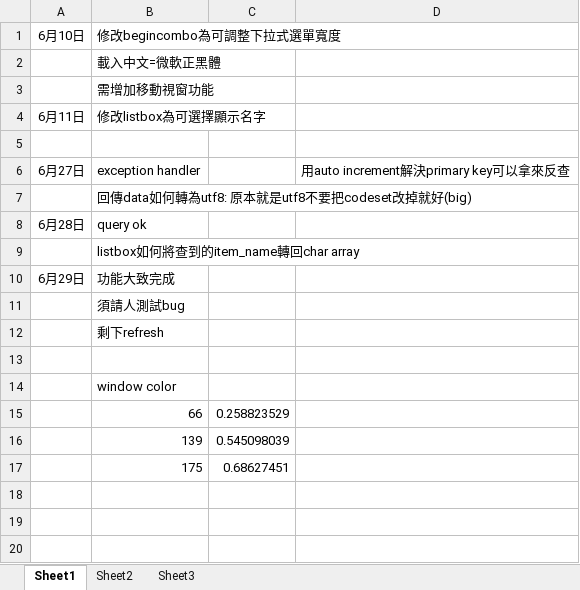
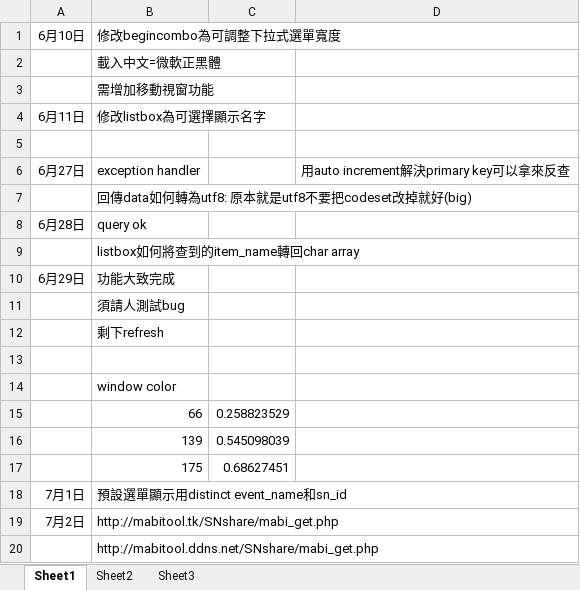
Before and after one commit to ptrs810812/SNshare, an Excel workbook: SNshare/SNshare.xlsx, sheet Sheet1, drawn as a sheet; values as stored, in another font and other column widths than the file's, no borders; the diff names each change by its address in the sheet, - before the commit and + after, or states it on an @@ line.

Commit message:
set list default select to newest

```diff
--- a/SNshare/SNshare.xlsx (sheet Sheet1)
+++ b/SNshare/SNshare.xlsx (sheet Sheet1)
+row 18: 7月1日 | 預設選單顯示用distinct event_name和sn_id
+row 19: 7月2日 | http://mabitool.tk/SNshare/mabi_get.php
+row 20:  | http://mabitool.ddns.net/SNshare/mabi_get.php
```
Also changed, not shown: 56 other files.
